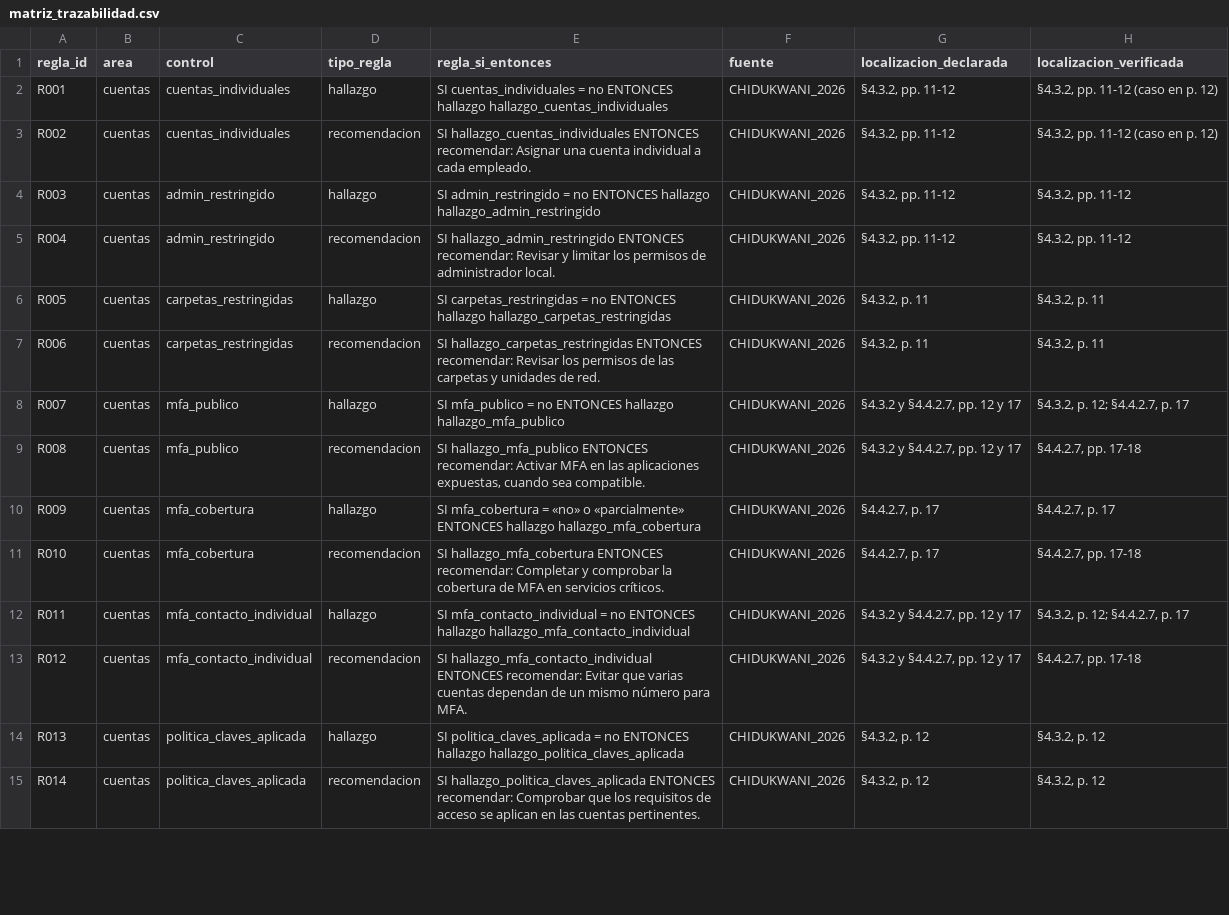
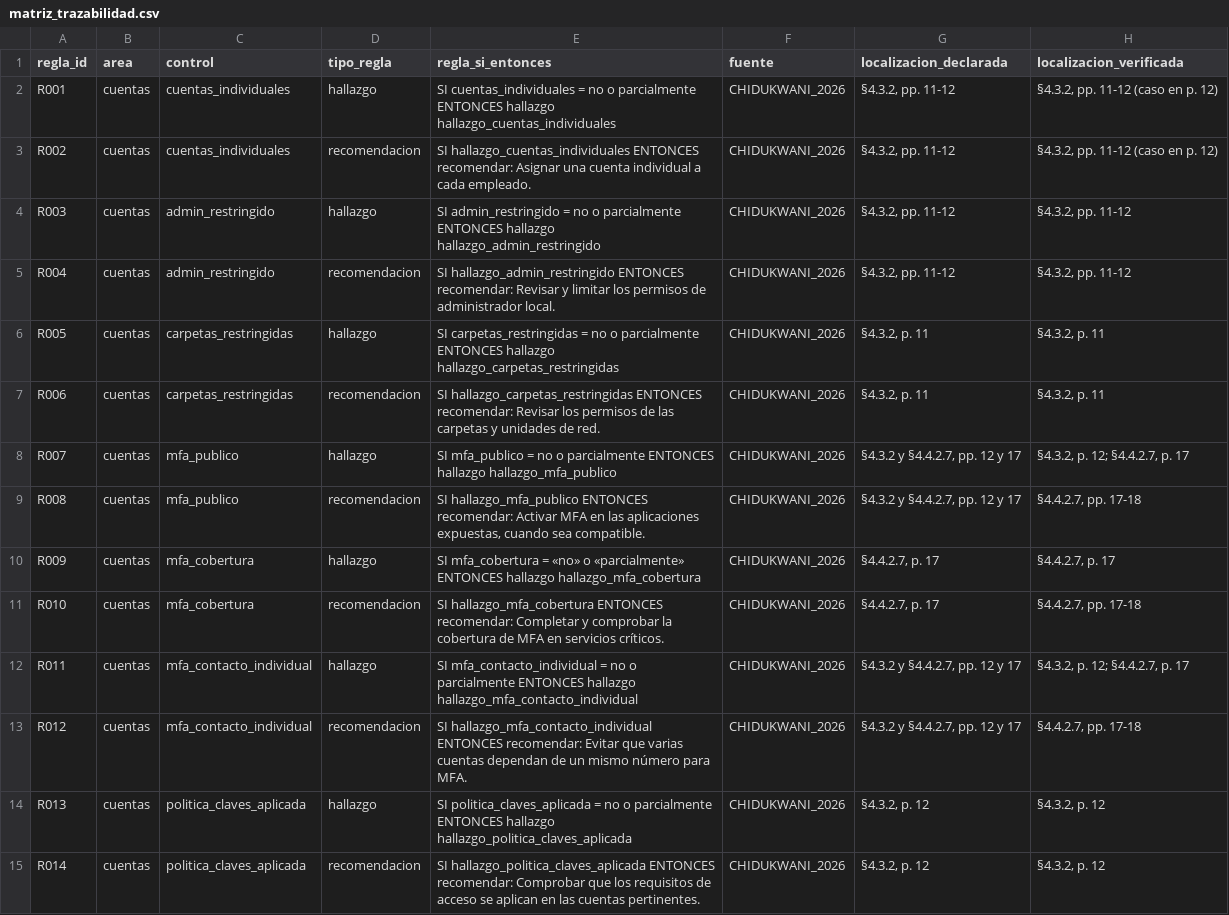
Before and after one commit to alexis-quintana/asesor-ciberseguridad, a CSV file: docs/matriz_trazabilidad.csv, drawn as a sheet; only a part is shown; the diff covers the shown part only; the diff names each change by its address in the sheet, - before the commit and + after, or states it on an @@ line.

```diff
--- a/docs/matriz_trazabilidad.csv
+++ b/docs/matriz_trazabilidad.csv
-E2 (regla_si_entonces): …= no ENTONCES hallazgo…
+E2 (regla_si_entonces): …= no o parcialmente ENTONCES hallazgo…
-E4 (regla_si_entonces): …= no ENTONCES hallazgo…
+E4 (regla_si_entonces): …= no o parcialmente ENTONCES hallazgo…
-E6 (regla_si_entonces): …= no ENTONCES hallazgo…
+E6 (regla_si_entonces): …= no o parcialmente ENTONCES hallazgo…
-E8 (regla_si_entonces): …= no ENTONCES hallazgo…
+E8 (regla_si_entonces): …= no o parcialmente ENTONCES hallazgo…
-E12 (regla_si_entonces): …= no ENTONCES hallazgo…
+E12 (regla_si_entonces): …= no o parcialmente ENTONCES hallazgo…
-E14 (regla_si_entonces): …= no ENTONCES hallazgo…
+E14 (regla_si_entonces): …= no o parcialmente ENTONCES hallazgo…
```
Also changed, not shown: 1 added row and 41 edited cells elsewhere in this file, 59 other files.
